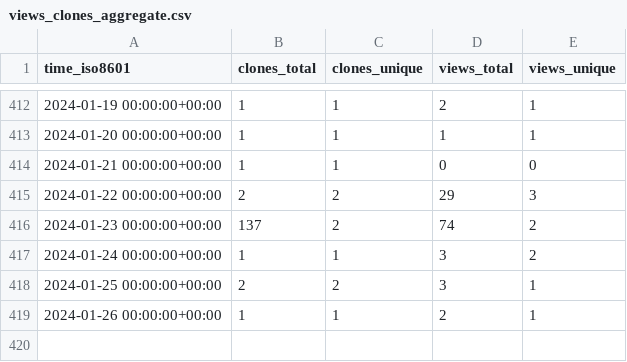
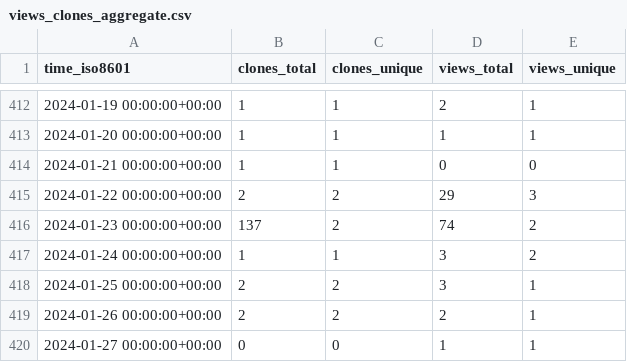
Before and after one commit to sysbio-curie/MaBoSS, a CSV file: sysbio-curie/MaBoSS-env-2.0/ghrs-data/views_clones_aggregate.csv, drawn as a sheet; only a part is shown, gaps mark what is left out.

```diff
--- a/sysbio-curie/MaBoSS-env-2.0/ghrs-data/views_clones_aggregate.csv
+++ b/sysbio-curie/MaBoSS-env-2.0/ghrs-data/views_clones_aggregate.csv
@@ -418,2 +418,3 @@ time_iso8601,clones_total,clones_unique,views_total,views_unique
 2024-01-25 00:00:00+00:00,2,2,3,1
-2024-01-26 00:00:00+00:00,1,1,2,1
+2024-01-26 00:00:00+00:00,2,2,2,1
+2024-01-27 00:00:00+00:00,0,0,1,1
```
Also changed, not shown: 1 other file.
